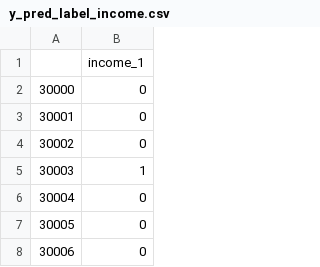
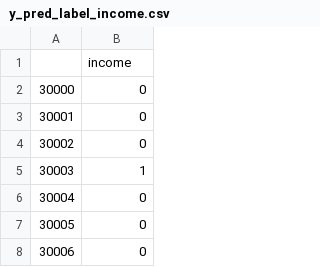
Before and after one commit to bcwein/Forseti, a CSV file: notebooks/results/y_pred_label_income.csv, drawn as a sheet; only a part is shown.

```diff
--- a/notebooks/results/y_pred_label_income.csv
+++ b/notebooks/results/y_pred_label_income.csv
@@ -1,2 +1,2 @@
-,income_1
+,income
 30000,0
```
Also changed, not shown: notebooks/results/y_pred_label_fair.csv.
